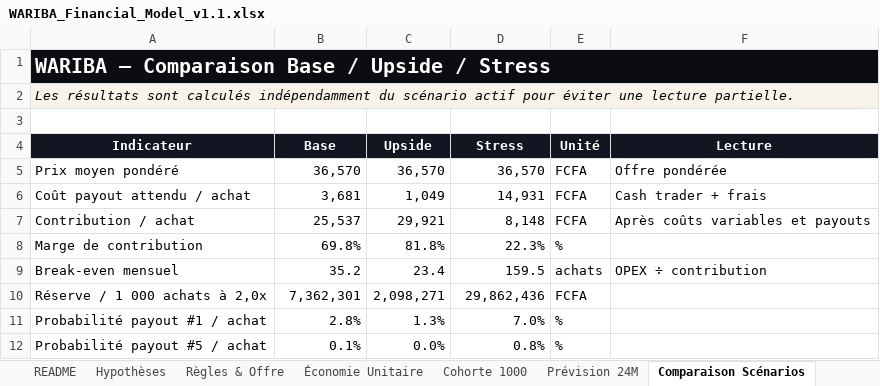
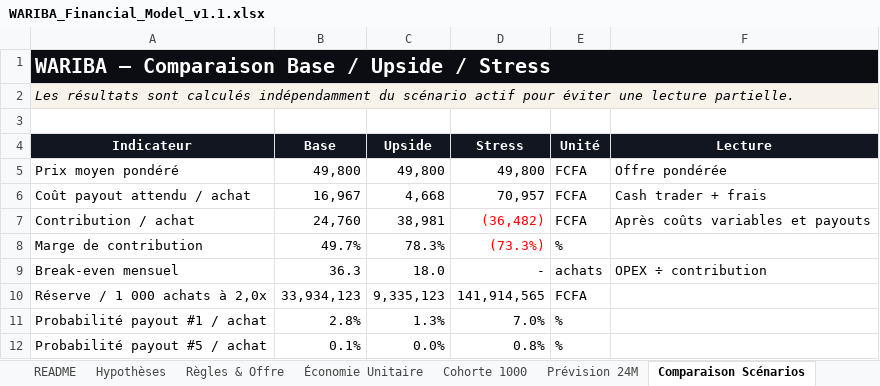
Before and after one commit to rodthenewcomer/wariba-platform, an Excel workbook: docs/03-finance/WARIBA_Financial_Model_v1.1.xlsx, sheet Comparaison Scénarios, drawn as a sheet; values as stored, in another font and other column widths than the file's, no borders; conditional formats not drawn; the diff names each change by its address in the sheet, - before the commit and + after, or states it on an @@ line.

```diff
--- a/docs/03-finance/WARIBA_Financial_Model_v1.1.xlsx (sheet Comparaison Scénarios)
+++ b/docs/03-finance/WARIBA_Financial_Model_v1.1.xlsx (sheet Comparaison Scénarios)
-B5 (Base): 36,570
+B5 (Base): 49,800
-C5 (Upside): 36,570
+C5 (Upside): 49,800
-D5 (Stress): 36,570
+D5 (Stress): 49,800
-B6 (Base): 3,681
+B6 (Base): 16,967
-C6 (Upside): 1,049
+C6 (Upside): 4,668
-D6 (Stress): 14,931
+D6 (Stress): 70,957
-B7 (Base): 25,537
+B7 (Base): 24,760
-C7 (Upside): 29,921
+C7 (Upside): 38,981
-D7 (Stress): 8,148
+D7 (Stress): (36,482)
-D7:D8 text colour: black
+D7:D8 text colour: #FF0000
-B8 (Base): 69.8%
+B8 (Base): 49.7%
-C8 (Upside): 81.8%
+C8 (Upside): 78.3%
-D8 (Stress): 22.3%
+D8 (Stress): (73.3%)
-B9 (Base): 35.2
+B9 (Base): 36.3
-C9 (Upside): 23.4
+C9 (Upside): 18.0
-D9 (Stress): 159.5
+D9 (Stress): -
-B10 (Base): 7,362,301
+B10 (Base): 33,934,123
-C10 (Upside): 2,098,271
+C10 (Upside): 9,335,123
-D10 (Stress): 29,862,436
+D10 (Stress): 141,914,565
```
Also changed, not shown: sheet Prévision 24M, sheet Dashboard, sheet Sensibilités, sheet Cohorte 1000, sheet Économie Unitaire, sheet Hypothèses, 5 more sheets, formulas that keep their value, charts or pictures, 46 other files.
